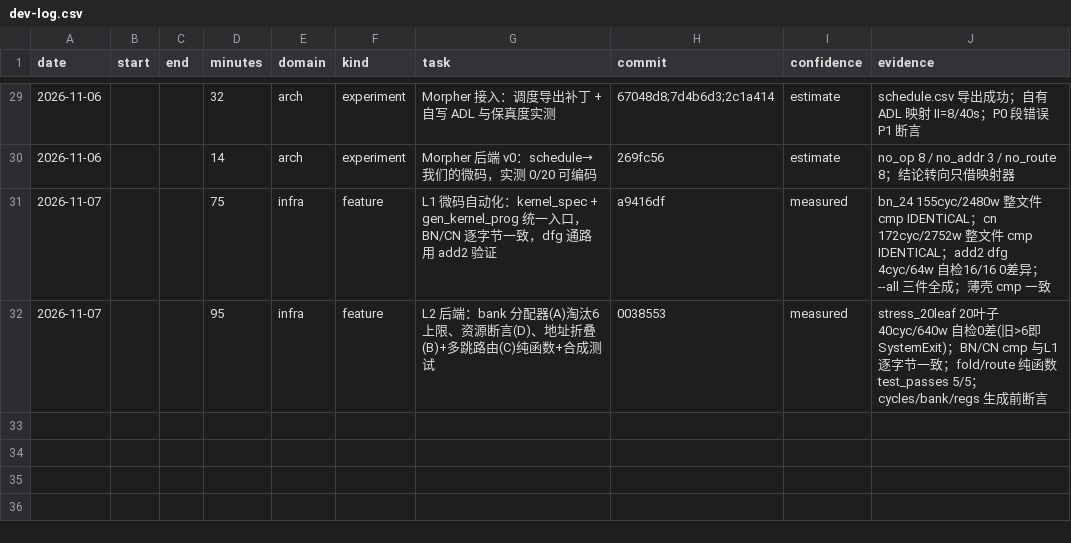
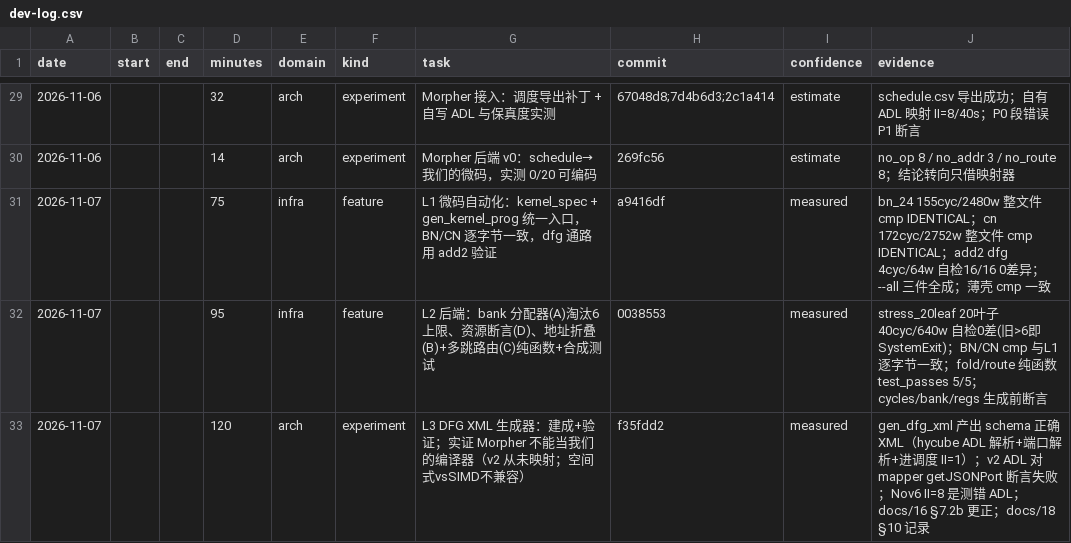
Before and after one commit to 229226/GPCP, a CSV file: docs/dev-log.csv, drawn as a sheet; only a part is shown, gaps mark what is left out; the diff names each change by its address in the sheet, - before the commit and + after, or states it on an @@ line.

Commit message:
devlog: record the L3 DFG generator work and Morpher rejection

```diff
--- a/docs/dev-log.csv
+++ b/docs/dev-log.csv
+row 33: 2026-11-07 |  |  | 120 | arch | experiment | L3 DFG XML 生成器：建成+验证；实证 Morpher 不能当我们的编译器（v2 从未映射；空间式vsSIMD不兼容） | f35fdd2 | measured | gen_dfg_xml 产出 schema 正确 XML（hycube ADL 解析+端口解析+进调度 II=1）；v2 ADL 对 mapper getJSONPort 断言失败；Nov6 II=8 是测错 ADL；docs/16 §7.2b 更正；docs/18 §10 记录
```
